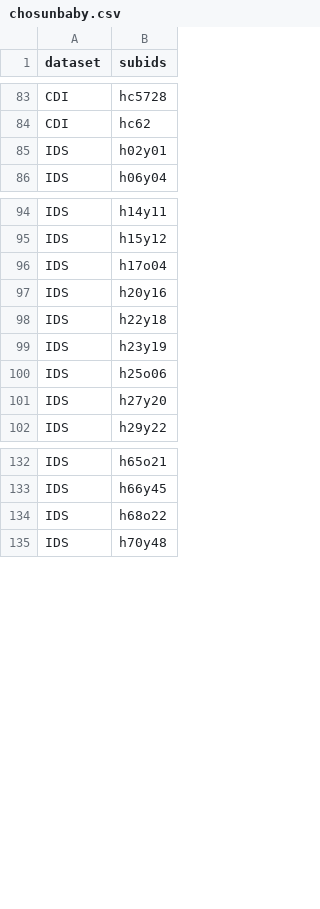
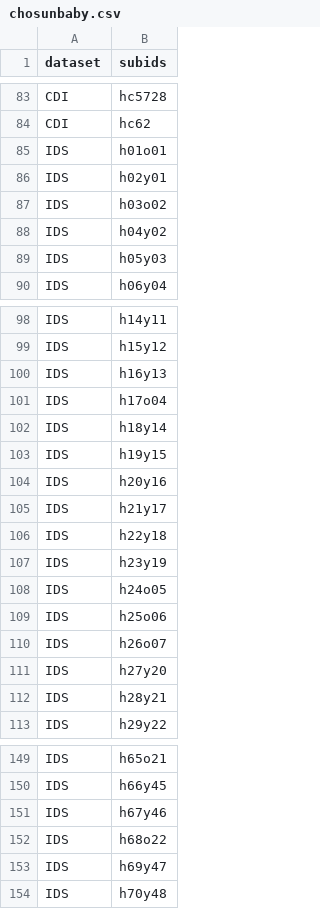
Before and after one commit to manybabies/mb1-cdi-followup, a CSV file: data/subids/chosunbaby.csv, drawn as a sheet; only a part is shown, gaps mark what is left out; the diff covers the shown part only; the diff names each change by its address in the sheet, - before the commit and + after, or states it on an @@ line.

Commit message:
check unmatched subids exist in the unprocessed IDS data

```diff
--- a/data/subids/chosunbaby.csv
+++ b/data/subids/chosunbaby.csv
+row 85: IDS | h01o01
+row 87: IDS | h03o02
+row 88: IDS | h04y02
+row 89: IDS | h05y03
+row 100: IDS | h16y13
+row 102: IDS | h18y14
+row 103: IDS | h19y15
+row 105: IDS | h21y17
+row 108: IDS | h24o05
+row 110: IDS | h26o07
+row 112: IDS | h28y21
+row 151: IDS | h67y46
+row 153: IDS | h69y47
```
Also changed, not shown: 8 added rows elsewhere in this file, data/cdi_raw/infantcoglab-louisville.tsv, data/subids/babylabprinceton.csv, 22 other files.
